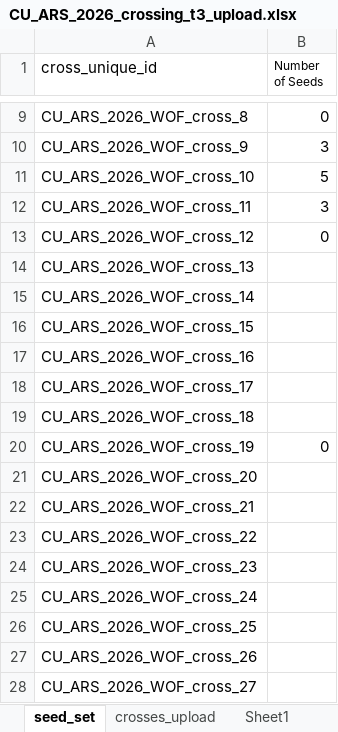
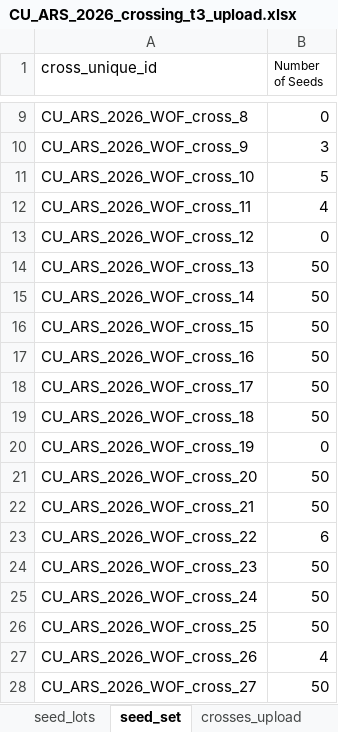
Before and after one commit to pthyde123/2026_winter, an Excel workbook: data/CU_ARS_2026_crossing_t3_upload.xlsx, sheet seed_set, drawn as a sheet; only a part is shown, gaps mark what is left out; values as stored, in another font and other column widths than the file's, no borders; the diff names each change by its address in the sheet, - before the commit and + after, or states it on an @@ line.

```diff
--- a/data/CU_ARS_2026_crossing_t3_upload.xlsx (sheet seed_set)
+++ b/data/CU_ARS_2026_crossing_t3_upload.xlsx (sheet seed_set)
+sheet tab: seed_lots
-B12 (Number of Seeds): 3
+B12 (Number of Seeds): 4
-B14:B19 (Number of Seeds): (empty)
+B14:B19 (Number of Seeds): 50
-B21:B22 (Number of Seeds): (empty)
+B21:B22 (Number of Seeds): 50
-B23 (Number of Seeds): (empty)
+B23 (Number of Seeds): 6
-B24:B26 (Number of Seeds): (empty)
+B24:B26 (Number of Seeds): 50
-B27 (Number of Seeds): (empty)
+B27 (Number of Seeds): 4
-B28 (Number of Seeds): (empty)
+B28 (Number of Seeds): 50
```
Also changed, not shown: data/CU_ARS2025_WOF_F2-genotyping.xlsx, 2 other files.
